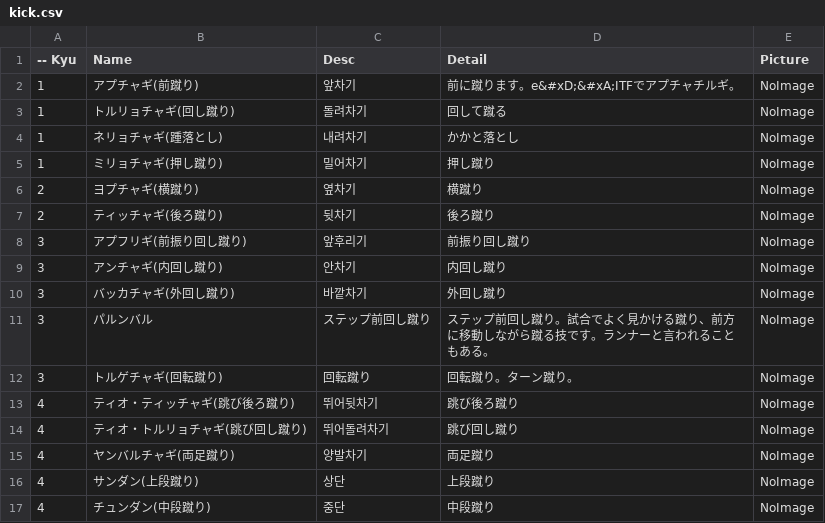
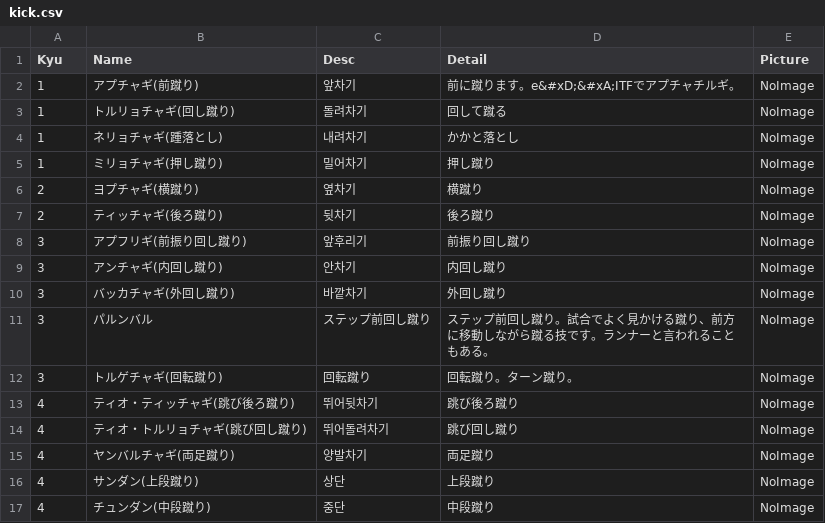
Before and after one commit to shinriyo/xamarin_pooksae, a CSV file: dbCSV/ja/kick.csv, drawn as a sheet.

Commit message:
title
 taitoru

```diff
--- a/dbCSV/ja/kick.csv
+++ b/dbCSV/ja/kick.csv
@@ -1,2 +1,2 @@
--- Kyu, Name, Desc, Detail, Picture
+"Kyu", "Name", "Desc", "Detail", "Picture",
 1, "アプチャギ(前蹴り)", "앞차기", "前に蹴ります。e&#xD;&#xA;ITFでアプチャチルギ。", "NoImage",
```
